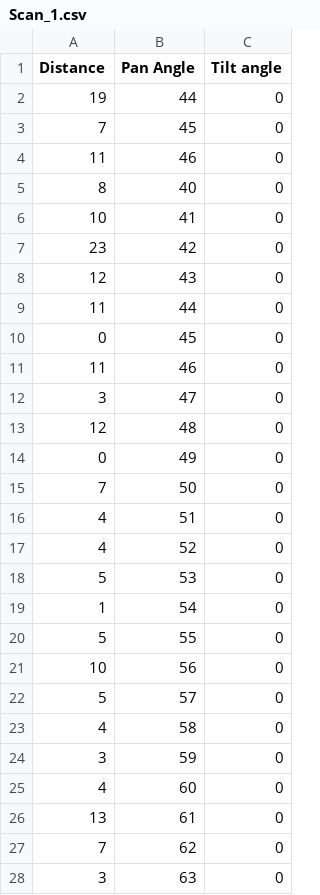
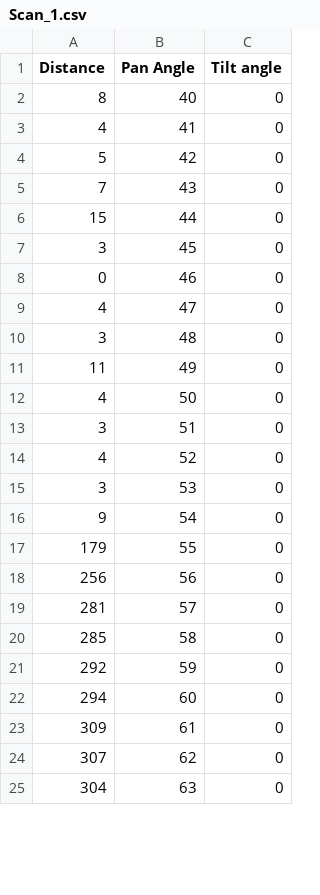
Before and after one commit to veskew/PIE-Mini-Project-2, a CSV file: Scan_1.csv, drawn as a sheet; only a part is shown; the diff covers the shown part only.

Commit message:
Update CSV

```diff
--- a/Scan_1.csv
+++ b/Scan_1.csv
@@ -1,28 +1,25 @@
 Distance,Pan Angle,Tilt angle
-19,44,0
-7,45,0
-11,46,0
 8,40,0
-10,41,0
-23,42,0
-12,43,0
-11,44,0
-0,45,0
-11,46,0
-3,47,0
-12,48,0
-0,49,0
-7,50,0
-4,51,0
+4,41,0
+5,42,0
+7,43,0
+15,44,0
+3,45,0
+0,46,0
+4,47,0
+3,48,0
+11,49,0
+4,50,0
+3,51,0
 4,52,0
-5,53,0
-1,54,0
-5,55,0
-10,56,0
-5,57,0
-4,58,0
-3,59,0
-4,60,0
-13,61,0
-7,62,0
-3,63,0
+3,53,0
+9,54,0
+179,55,0
+256,56,0
+281,57,0
+285,58,0
+292,59,0
+294,60,0
+309,61,0
+307,62,0
+304,63,0
```
Also changed, not shown: 31 added rows and 44 edited cells elsewhere in this file.
